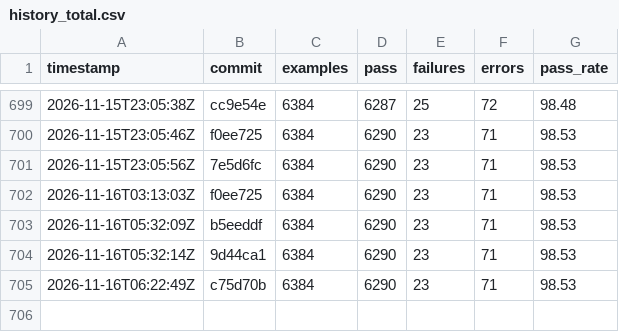
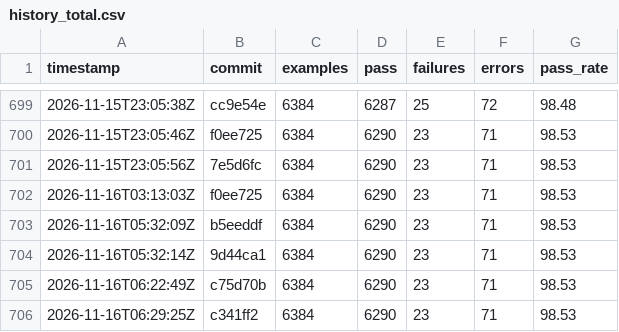
Before and after one commit to sisshiki1969/monoruby, a CSV file: library/data/history_total.csv, drawn as a sheet; only a part is shown, gaps mark what is left out; the diff names each change by its address in the sheet, - before the commit and + after, or states it on an @@ line.

```diff
--- a/library/data/history_total.csv
+++ b/library/data/history_total.csv
+row 706: 2026-11-16T06:29:25Z | c341ff2 | 6384 | 6290 | 23 | 71 | 98.53
```
Also changed, not shown: 2 other files.
